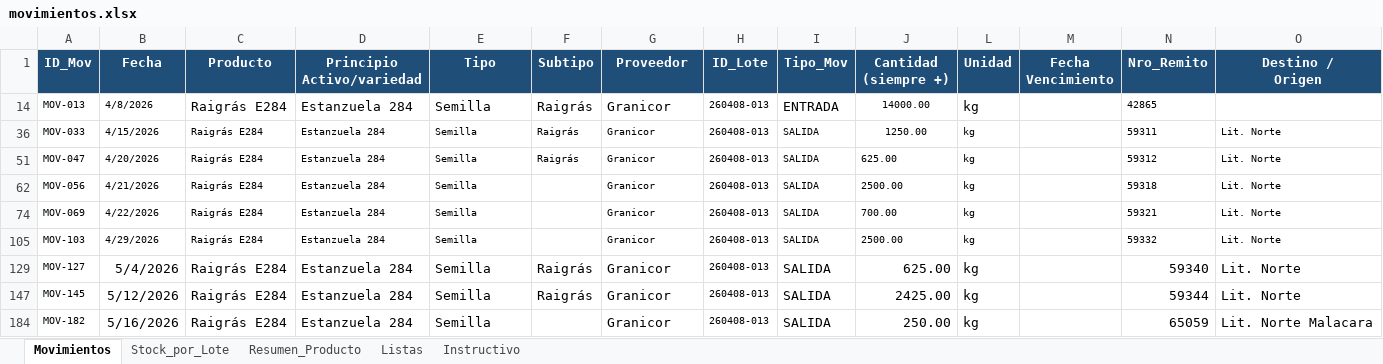
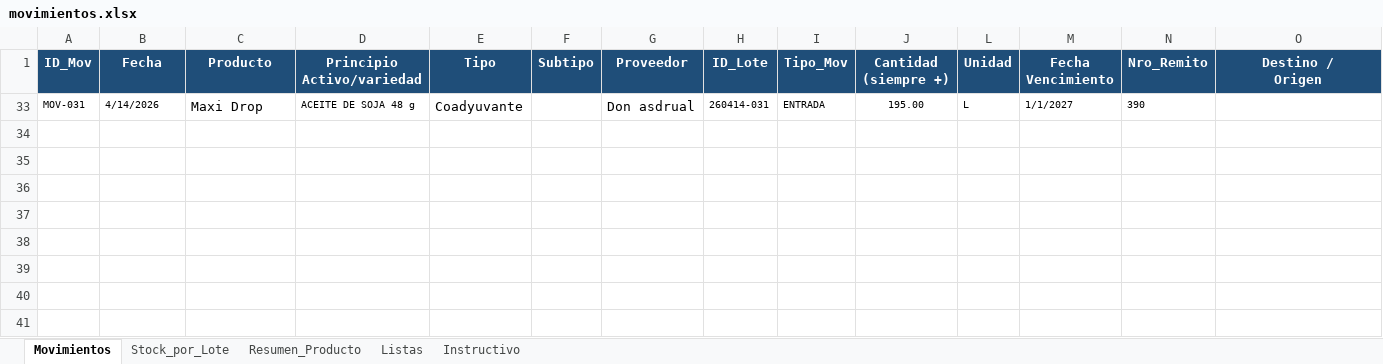
Before and after one commit to CeibosGroup/stock-galpon-hub, an Excel workbook: movimientos.xlsx, sheet Movimientos, drawn as a sheet; only a part is shown; values as stored, in another font and other column widths than the file's, no borders; conditional formats and table styles not drawn; removed rows and columns are numbered as before the commit, all else as after; rows hold the shown columns only; the diff names each change by its address in the sheet, - before the commit and + after, or states it on an @@ line.

```diff
--- a/movimientos.xlsx (sheet Movimientos)
+++ b/movimientos.xlsx (sheet Movimientos)
@@ row 14 hidden: MOV-013 | 4/8/2026 | Raigrás E284 | Estanzuela 284 | Semilla | Raigrás | Granicor | 260408-013 | ENTRADA | 14000.00 | kg |  | 42865 @@
@@ row 36 hidden: MOV-033 | 4/15/2026 | Raigrás E284 | Estanzuela 284 | Semilla | Raigrás | Granicor | 260408-013 | SALIDA | 1250.00 | kg |  | 59311 | Lit. Norte @@
@@ row 51 hidden: MOV-047 | 4/20/2026 | Raigrás E284 | Estanzuela 284 | Semilla | Raigrás | Granicor | 260408-013 | SALIDA | 625.00 | kg |  | 59312 | Lit. Norte @@
@@ row 62 hidden: MOV-056 | 4/21/2026 | Raigrás E284 | Estanzuela 284 | Semilla |  | Granicor | 260408-013 | SALIDA | 2500.00 | kg |  | 59318 | Lit. Norte @@
@@ row 74 hidden: MOV-069 | 4/22/2026 | Raigrás E284 | Estanzuela 284 | Semilla |  | Granicor | 260408-013 | SALIDA | 700.00 | kg |  | 59321 | Lit. Norte @@
@@ row 105 hidden: MOV-103 | 4/29/2026 | Raigrás E284 | Estanzuela 284 | Semilla |  | Granicor | 260408-013 | SALIDA | 2500.00 | kg |  | 59332 | Lit. Norte @@
@@ row 129 hidden: MOV-127 | 5/4/2026 | Raigrás E284 | Estanzuela 284 | Semilla | Raigrás | Granicor | 260408-013 | SALIDA | 625.00 | kg |  | 59340 | Lit. Norte @@
@@ row 147 hidden: MOV-145 | 5/12/2026 | Raigrás E284 | Estanzuela 284 | Semilla | Raigrás | Granicor | 260408-013 | SALIDA | 2425.00 | kg |  | 59344 | Lit. Norte @@
@@ row 184 hidden: MOV-182 | 5/16/2026 | Raigrás E284 | Estanzuela 284 | Semilla |  | Granicor | 260408-013 | SALIDA | 250.00 | kg |  | 65059 | Lit. Norte Malacara @@
@@ row 33 unhidden: MOV-031 | 4/14/2026 | Maxi Drop | ACEITE DE SOJA 48 g | Coadyuvante |  | Don asdrual | 260414-031 | ENTRADA | 195.00 | L | 1/1/2027 | 390 @@
```
Also changed, not shown: sheet Stock_por_Lote, sheet Resumen_Producto, hidden cells.
